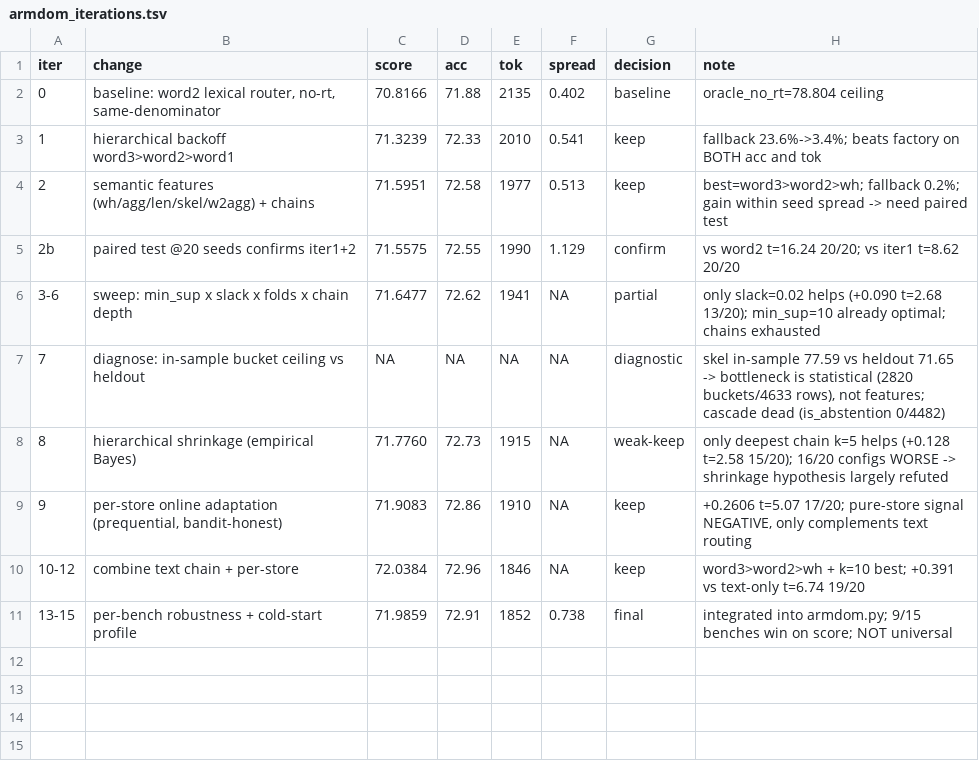
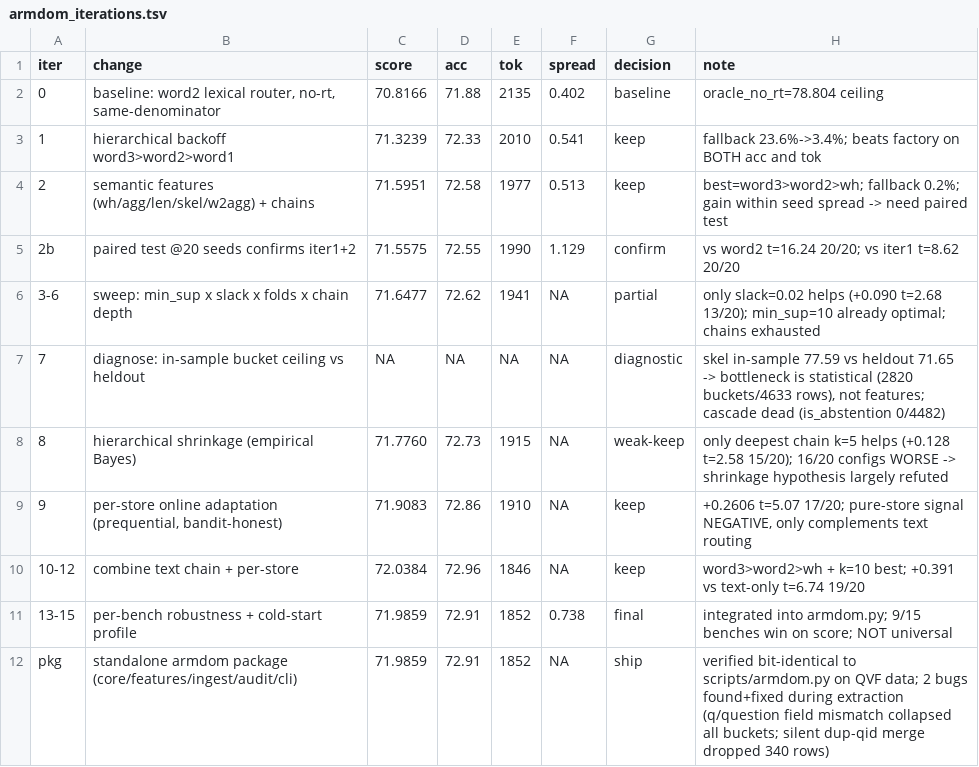
Before and after one commit to jeremyz12/qvf_withcontroller, a TSV file: results/armdom_iterations.tsv, drawn as a sheet; the diff names each change by its address in the sheet, - before the commit and + after, or states it on an @@ line.

Commit message:
feat: armdom 独立包 — 多臂系统的支配审计 + 零 LLM 路由
只吃通用日志 {qid, uid, arm, correct, tokens, question?},零依赖,零 LLM 调用。
armdom/{core,features,ingest,audit,cli}.py + README + pyproject。

抽包过程中查出并修掉两个 bug:
- features 读 row['question'] 而 ingest 存 row['q'] -> 所有行落进同一个 <empty> 桶,
  路由静默塌成常数臂(68.62% 而非 72.55%)。字段名不一致不报错,只是变笨。
- ingest 静默合并重复 (qid, arm) -> 丢 340 行。改为报错而非静默合并。

修完后与 scripts/armdom.py 逐位一致:combined 71.986 / lexical 71.558 /
基线 70.523 / oracle 78.804 / 4633 行。

README 已写明:增益主因是删掉一条 22k token 的臂,不是路由更聪明;
分卷 9/15 胜出;先例(2604.03455/2606.02581/2604.09019)已注明不主张零 LLM 路由的新颖性。

```diff
--- a/results/armdom_iterations.tsv
+++ b/results/armdom_iterations.tsv
+row 12: pkg | standalone armdom package (core/features/ingest/audit/cli) | 71.9859 | 72.91 | 1852 | NA | ship | verified bit-identical to scripts/armdom.py on QVF data; 2 bugs found+fixed during extraction (q/question field mismatch collapsed all buckets; silent dup-qid merge dropped 340 rows)
```
Also changed, not shown: 9 other files.
